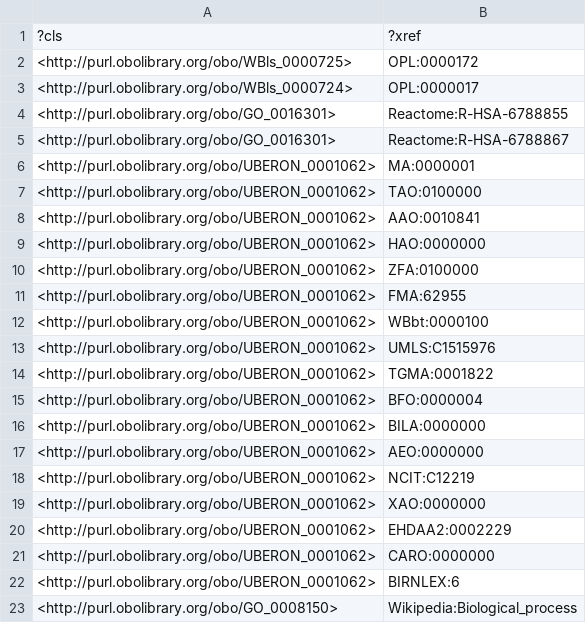
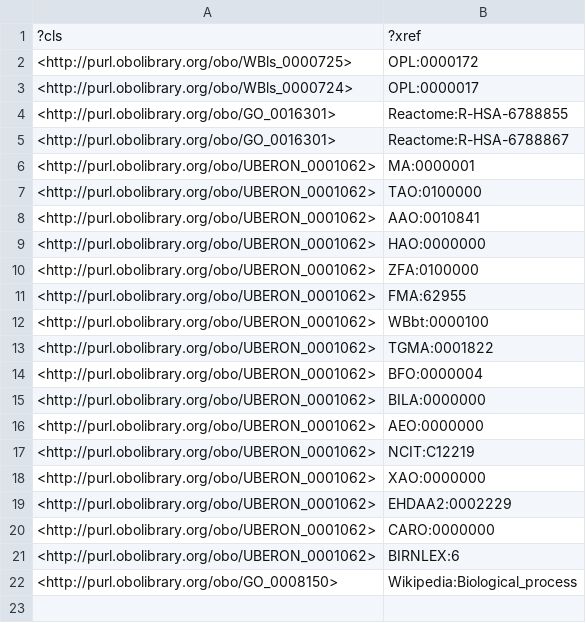
Before and after one commit to obophenotype/c-elegans-development-ontology, a TSV file: src/ontology/reports/xrefs.tsv, drawn as a sheet; the diff names each change by its address in the sheet, - before the commit and + after, or states it on an @@ line.

```diff
--- a/src/ontology/reports/xrefs.tsv
+++ b/src/ontology/reports/xrefs.tsv
-row 13: <http://purl.obolibrary.org/obo/UBERON_0001062> | UMLS:C1515976
```
Also changed, not shown: src/ontology/reports/basic-report.tsv, src/ontology/reports/edges.tsv, 14 other files.
